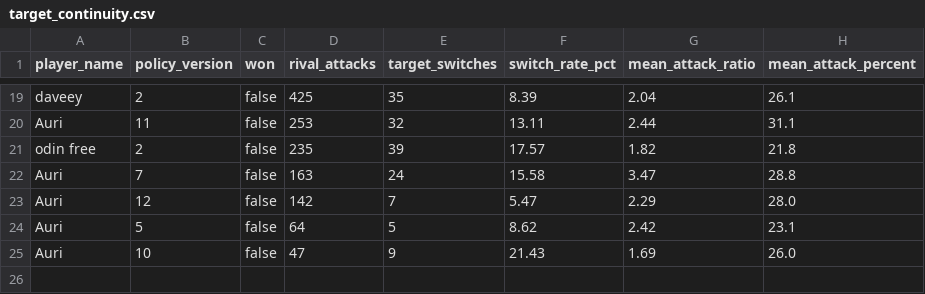
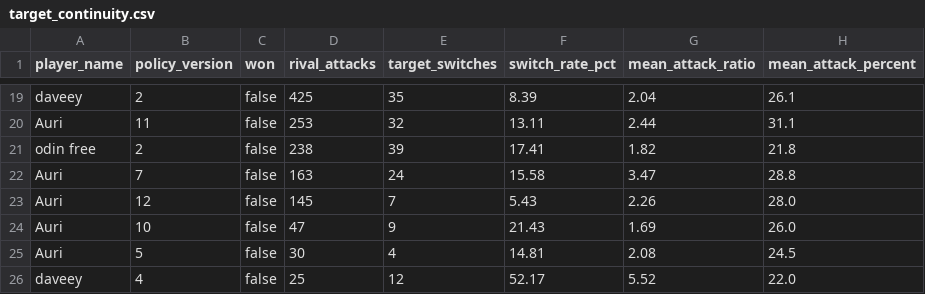
Before and after one commit to welttowelt/proxywar-coworld-starter, a CSV file: data/analysis/target_continuity.csv, drawn as a sheet; only a part is shown, gaps mark what is left out; the diff covers the shown part only.

```diff
--- a/data/analysis/target_continuity.csv
+++ b/data/analysis/target_continuity.csv
@@ -20,6 +20,7 @@ daveey,2,false,425,35,8.39,2.04,26.1
 Auri,11,false,253,32,13.11,2.44,31.1
-odin free,2,false,235,39,17.57,1.82,21.8
+odin free,2,false,238,39,17.41,1.82,21.8
 Auri,7,false,163,24,15.58,3.47,28.8
-Auri,12,false,142,7,5.47,2.29,28.0
-Auri,5,false,64,5,8.62,2.42,23.1
+Auri,12,false,145,7,5.43,2.26,28.0
 Auri,10,false,47,9,21.43,1.69,26.0
+Auri,5,false,30,4,14.81,2.08,24.5
+daveey,4,false,25,12,52.17,5.52,22.0
```
Also changed, not shown: 4 added rows, 4 removed rows and 23 edited cells elsewhere in this file, data/analysis/ffa_phase_profile.csv, data/analysis/leaderboard_snapshot.csv, 40 other files.
